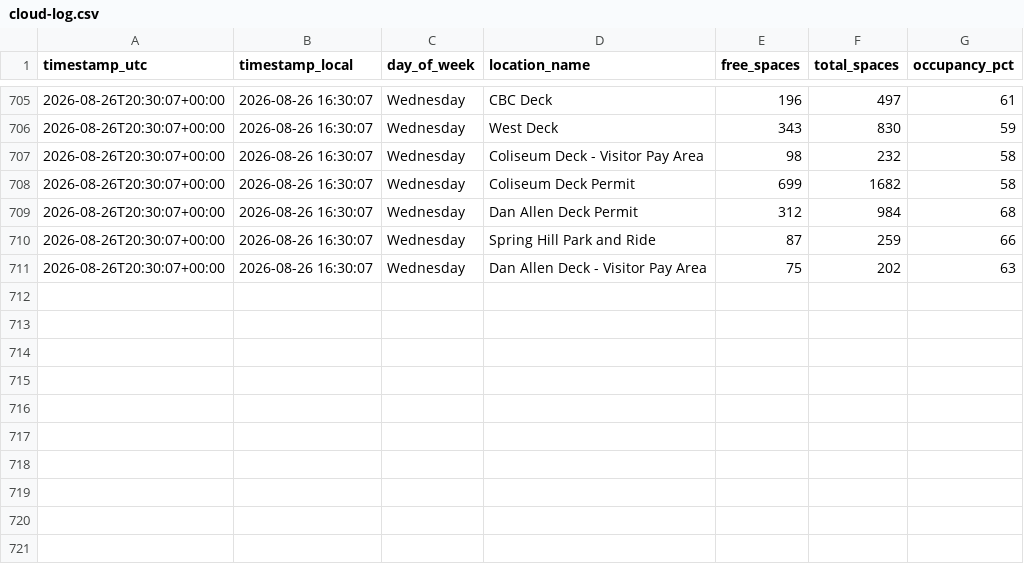
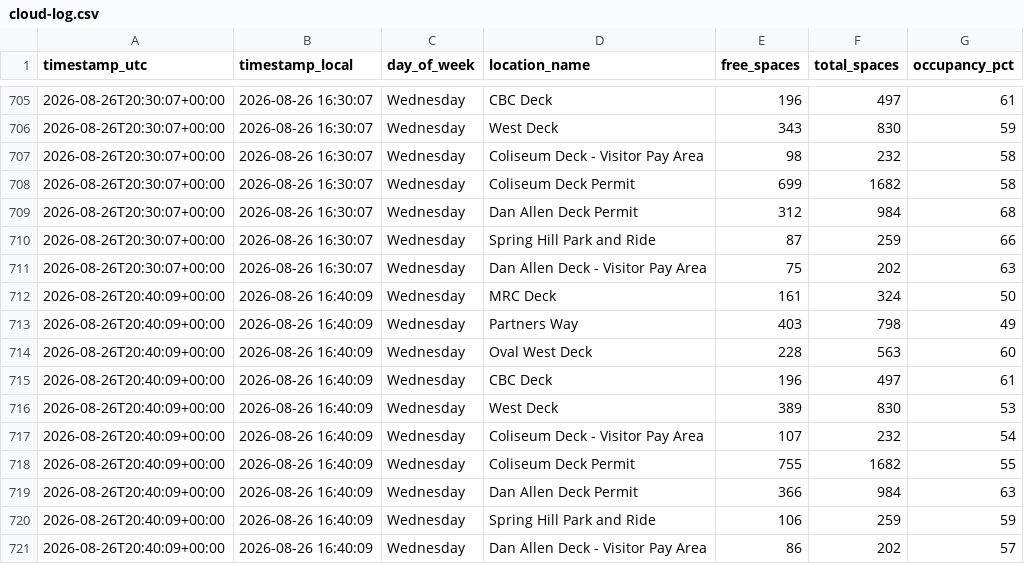
Before and after one commit to aryanpat1801-rgb/ncsu-parking-tracker, a CSV file: data/cloud-log.csv, drawn as a sheet; only a part is shown, gaps mark what is left out; the diff names each change by its address in the sheet, - before the commit and + after, or states it on an @@ line.

```diff
--- a/data/cloud-log.csv
+++ b/data/cloud-log.csv
+row 712: 2026-08-26T20:40:09+00:00 | 2026-08-26 16:40:09 | Wednesday | MRC Deck | 161 | 324 | 50
+row 713: 2026-08-26T20:40:09+00:00 | 2026-08-26 16:40:09 | Wednesday | Partners Way | 403 | 798 | 49
+row 714: 2026-08-26T20:40:09+00:00 | 2026-08-26 16:40:09 | Wednesday | Oval West Deck | 228 | 563 | 60
+row 715: 2026-08-26T20:40:09+00:00 | 2026-08-26 16:40:09 | Wednesday | CBC Deck | 196 | 497 | 61
+row 716: 2026-08-26T20:40:09+00:00 | 2026-08-26 16:40:09 | Wednesday | West Deck | 389 | 830 | 53
+row 717: 2026-08-26T20:40:09+00:00 | 2026-08-26 16:40:09 | Wednesday | Coliseum Deck - Visitor Pay Area | 107 | 232 | 54
+row 718: 2026-08-26T20:40:09+00:00 | 2026-08-26 16:40:09 | Wednesday | Coliseum Deck Permit | 755 | 1682 | 55
+row 719: 2026-08-26T20:40:09+00:00 | 2026-08-26 16:40:09 | Wednesday | Dan Allen Deck Permit | 366 | 984 | 63
+row 720: 2026-08-26T20:40:09+00:00 | 2026-08-26 16:40:09 | Wednesday | Spring Hill Park and Ride | 106 | 259 | 59
+row 721: 2026-08-26T20:40:09+00:00 | 2026-08-26 16:40:09 | Wednesday | Dan Allen Deck - Visitor Pay Area | 86 | 202 | 57
```
